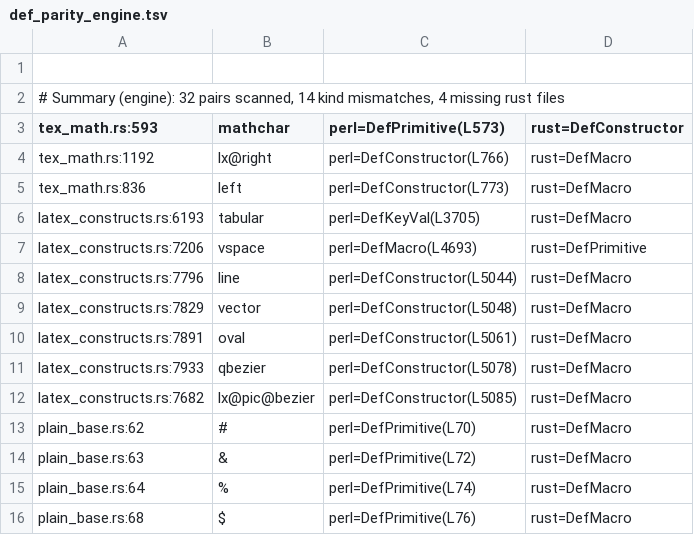
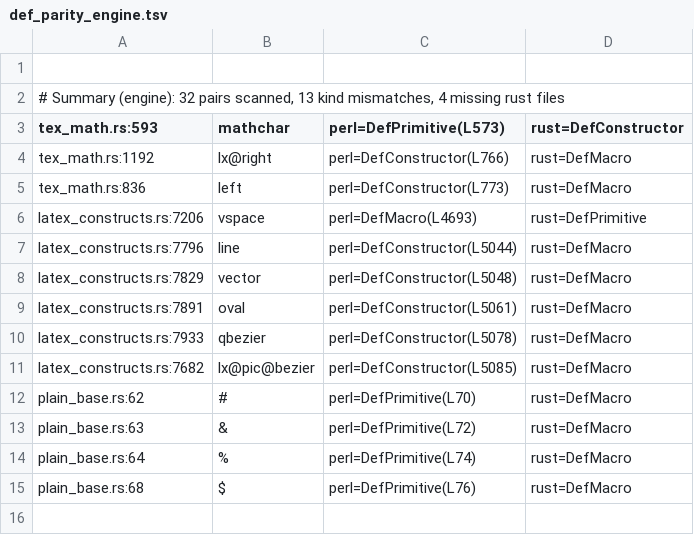
Before and after one commit to dginev/latexml-oxide, a TSV file: docs/def_parity_engine.tsv, drawn as a sheet.

Commit message:
audit: skip DefKeyVal keyset-name entries; engine DP fully triaged
Perl's DefKeyVal('KEYSET', 'KEY', 'type', …) takes a KEYSET name as
its first string arg, NOT a CS. The audit tool was conflating this
with Rust `\<keyset>` DefMacros of the same bare name — e.g. Perl
`DefKeyVal('tabular', 'width', 'Dimension')` flagged a false mismatch
against Rust `DefMacro!("\\tabular[]{}", …)`.

Fix: skip Perl DefKeyVal entries whose first arg doesn't start with
`\`. Third class of audit false-positive fixed this round (after
the nested-sub `\abstract` and the comment-stripping / empty-cs-head
fixes).

Deltas:
- Engine: 14 → 13 mismatches (\tabular false-positive eliminated).
  **Zero truly-actionable items remaining** — all 13 are documented-
  intentional per WISDOM #38/#40/#41. DP engine audit fully triaged.
- Package: 232 → 187 mismatches (**45 false positives eliminated**
  in one sweep — the keyset-name conflation was widespread in
  caption/texvc/physics/etc bindings).

Baseline TSVs refreshed.

```diff
--- a/docs/def_parity_engine.tsv
+++ b/docs/def_parity_engine.tsv
@@ -1,3 +1,3 @@
 
-# Summary (engine): 32 pairs scanned, 14 kind mismatches, 4 missing rust files
+# Summary (engine): 32 pairs scanned, 13 kind mismatches, 4 missing rust files
 tex_math.rs:593	mathchar	perl=DefPrimitive(L573)	rust=DefConstructor
@@ -5,3 +5,2 @@ tex_math.rs:1192	lx@right	perl=DefConstructor(L766)	rust=DefMacro
 tex_math.rs:836	left	perl=DefConstructor(L773)	rust=DefMacro
-latex_constructs.rs:6193	tabular	perl=DefKeyVal(L3705)	rust=DefMacro
 latex_constructs.rs:7206	vspace	perl=DefMacro(L4693)	rust=DefPrimitive
```
Also changed, not shown: 2 other files.
